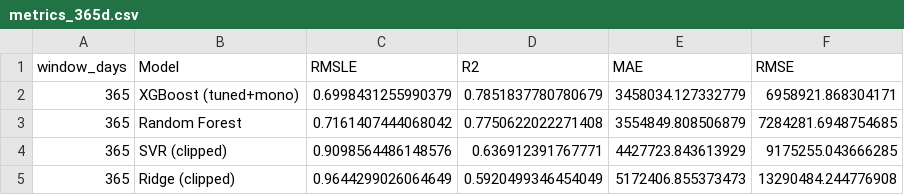
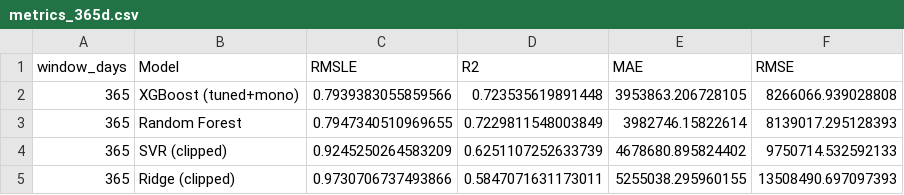
Before and after one commit to ssburrowes-collab/football-transfer-dashboard, a CSV file: models/metrics_365d.csv, drawn as a sheet.

```diff
--- a/models/metrics_365d.csv
+++ b/models/metrics_365d.csv
@@ -1,5 +1,5 @@
 window_days,Model,RMSLE,R2,MAE,RMSE
-365,XGBoost (tuned+mono),0.6998431255990379,0.7851837780780679,3458034.127332779,6958921.868304171
-365,Random Forest,0.7161407444068042,0.7750622022271408,3554849.808506879,7284281.6948754685
-365,SVR (clipped),0.9098564486148576,0.636912391767771,4427723.843613929,9175255.043666285
-365,Ridge (clipped),0.9644299026064649,0.5920499346454049,5172406.855373473,13290484.244776908
+365,XGBoost (tuned+mono),0.7939383055859566,0.723535619891448,3953863.206728105,8266066.939028808
+365,Random Forest,0.7947340510969655,0.7229811548003849,3982746.15822614,8139017.295128393
+365,SVR (clipped),0.9245250264583209,0.6251107252633739,4678680.895824402,9750714.532592133
+365,Ridge (clipped),0.9730706737493866,0.5847071631173011,5255038.295960155,13508490.697097393
```
Also changed, not shown: data/demo_players_dataset_60d.csv, models/metrics_120d.csv, 17 other files.
